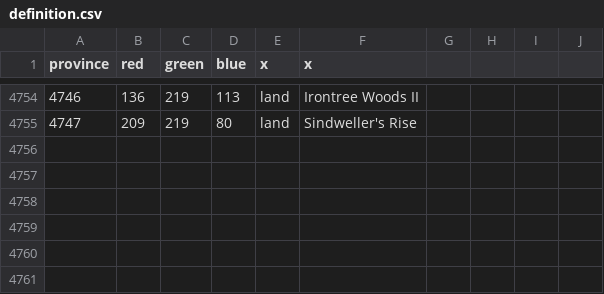
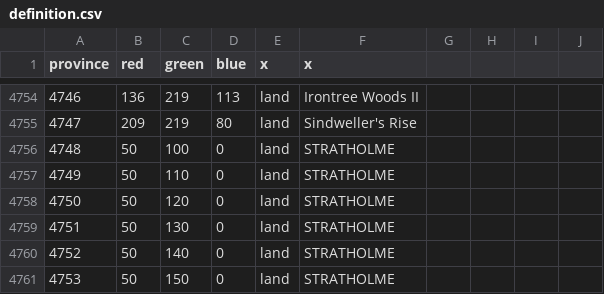
Before and after one commit to trym-b/WWU, a CSV file: map/definition.csv, drawn as a sheet; only a part is shown, gaps mark what is left out.

Commit message:
Map
- Adjusted map based on feedback
- Added more detail to Stratholme area

```diff
--- a/map/definition.csv
+++ b/map/definition.csv
@@ -4755 +4755,7 @@ province;red;green;blue;x;x;;;;
 4747;209;219;80;land;Sindweller's Rise ;;;;
+4748;50;100;0;land;STRATHOLME;;;;
+4749;50;110;0;land;STRATHOLME;;;;
+4750;50;120;0;land;STRATHOLME;;;;
+4751;50;130;0;land;STRATHOLME;;;;
+4752;50;140;0;land;STRATHOLME;;;;
+4753;50;150;0;land;STRATHOLME;;;;
```
Also changed, not shown: map/adjacencies.csv, 35 other files.
